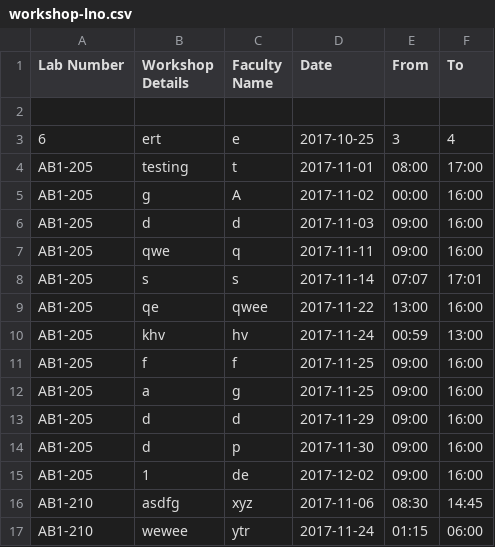
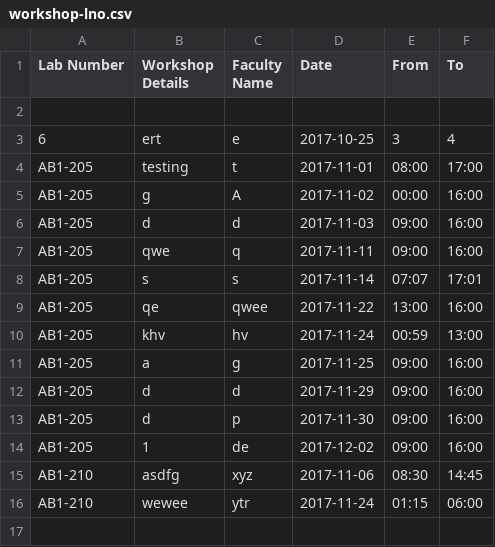
Before and after one commit to SudharshanNagarajan17/IWP, a CSV file: workshop-lno.csv, drawn as a sheet.

```diff
--- a/workshop-lno.csv
+++ b/workshop-lno.csv
@@ -10,3 +10,2 @@ AB1-205,qe,qwee,2017-11-22,13:00,16:00
 AB1-205,khv,hv,2017-11-24,00:59,13:00
-AB1-205,f,f,2017-11-25,09:00,16:00
 AB1-205,a,g,2017-11-25,09:00,16:00
```
Also changed, not shown: workshop-comp.csv, workshop-date.csv, 3 other files.
